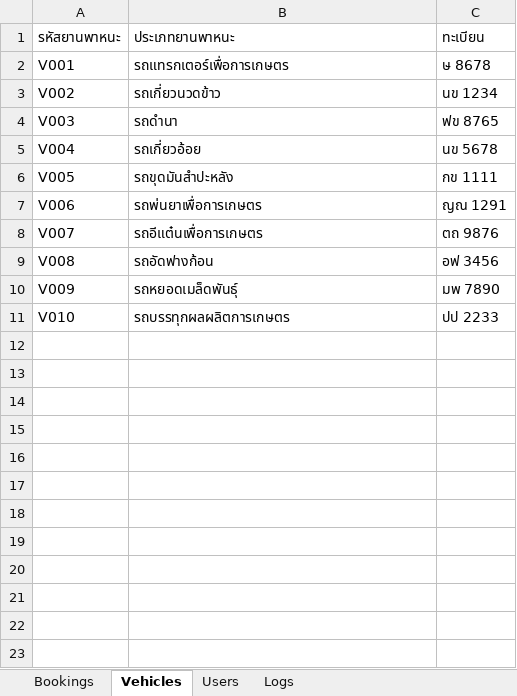
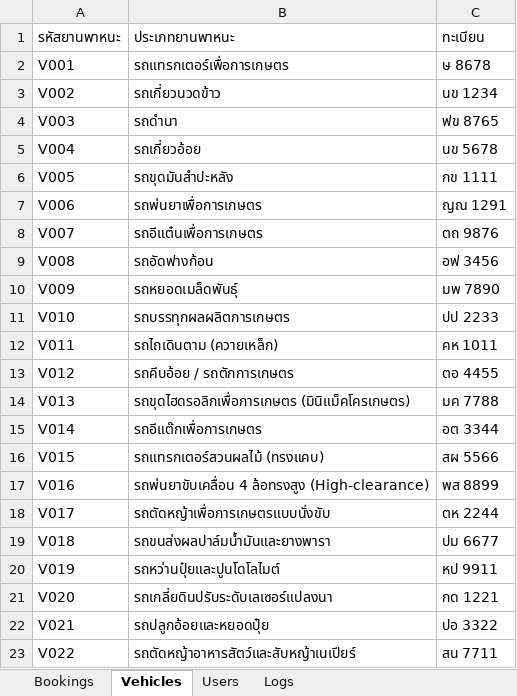
Before and after one commit to dnatkrita-ux/project_program, an Excel workbook: CarBooking.xlsx, sheet Vehicles, drawn as a sheet; values as stored, in another font and other column widths than the file's, no borders; the diff names each change by its address in the sheet, - before the commit and + after, or states it on an @@ line.

```diff
--- a/CarBooking.xlsx (sheet Vehicles)
+++ b/CarBooking.xlsx (sheet Vehicles)
+row 12: V011 | รถไถเดินตาม (ควายเหล็ก) | คห 1011
+row 13: V012 | รถคีบอ้อย / รถตักการเกษตร | ตอ 4455
+row 14: V013 | รถขุดไฮดรอลิกเพื่อการเกษตร (มินิแม็คโครเกษตร) | มค 7788
+row 15: V014 | รถอีแต๊กเพื่อการเกษตร | อต 3344
+row 16: V015 | รถแทรกเตอร์สวนผลไม้ (ทรงแคบ) | สผ 5566
+row 17: V016 | รถพ่นยาขับเคลื่อน 4 ล้อทรงสูง (High-clearance) | พส 8899
+row 18: V017 | รถตัดหญ้าเพื่อการเกษตรแบบนั่งขับ | ตห 2244
+row 19: V018 | รถขนส่งผลปาล์มน้ำมันและยางพารา | ปม 6677
+row 20: V019 | รถหว่านปุ๋ยและปูนโดโลไมต์ | หป 9911
+row 21: V020 | รถเกลี่ยดินปรับระดับเลเซอร์แปลงนา | กด 1221
+row 22: V021 | รถปลูกอ้อยและหยอดปุ๋ย | ปอ 3322
+row 23: V022 | รถตัดหญ้าอาหารสัตว์และสับหญ้าเนเปียร์ | สน 7711
```
Also changed, not shown: sheet Bookings, sheet Logs, 3 other files.
